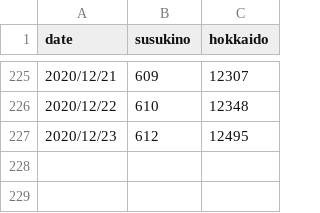
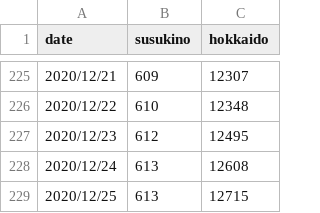
Before and after one commit to geneasyura/cov19-hm, a CSV file: csv/susukino.csv, drawn as a sheet; only a part is shown, gaps mark what is left out.

```diff
--- a/csv/susukino.csv
+++ b/csv/susukino.csv
@@ -227 +227,3 @@ date,susukino,hokkaido
 2020/12/23,612,12495
+2020/12/24,613,12608
+2020/12/25,613,12715
```
Also changed, not shown: csv/maps.csv, 15 other files.
